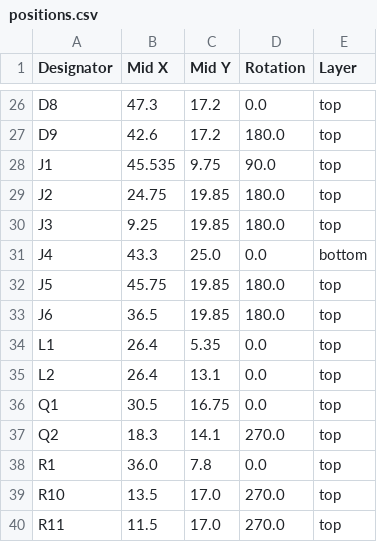
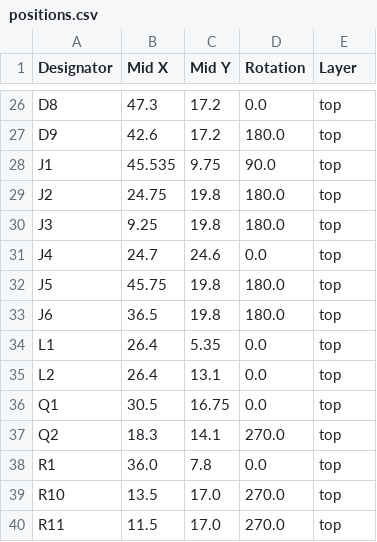
Before and after one commit to revk/SolarSystem, a CSV file: PCB/Access2/production/positions.csv, drawn as a sheet; only a part is shown, gaps mark what is left out.

```diff
--- a/PCB/Access2/production/positions.csv
+++ b/PCB/Access2/production/positions.csv
@@ -28,7 +28,7 @@ D9,42.6,17.2,180.0,top
 J1,45.535,9.75,90.0,top
-J2,24.75,19.85,180.0,top
-J3,9.25,19.85,180.0,top
-J4,43.3,25.0,0.0,bottom
-J5,45.75,19.85,180.0,top
-J6,36.5,19.85,180.0,top
+J2,24.75,19.8,180.0,top
+J3,9.25,19.8,180.0,top
+J4,24.7,24.6,0.0,top
+J5,45.75,19.8,180.0,top
+J6,36.5,19.8,180.0,top
 L1,26.4,5.35,0.0,top
```
Also changed, not shown: PCB/Access2/production/bom.csv, 6 other files.
